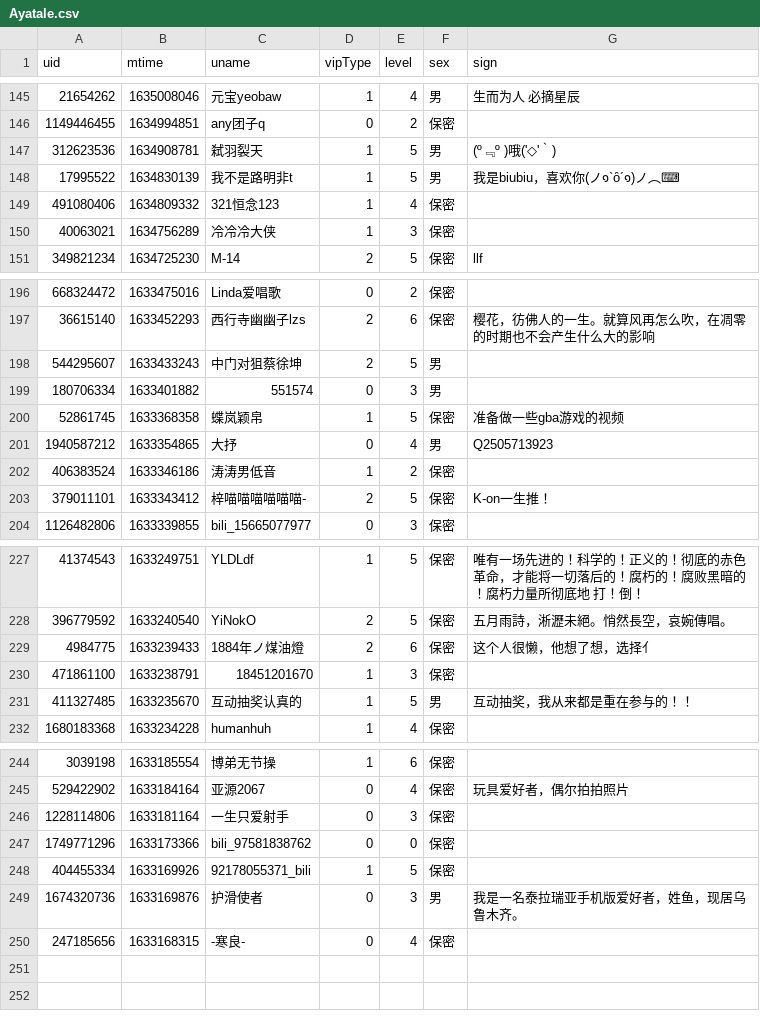
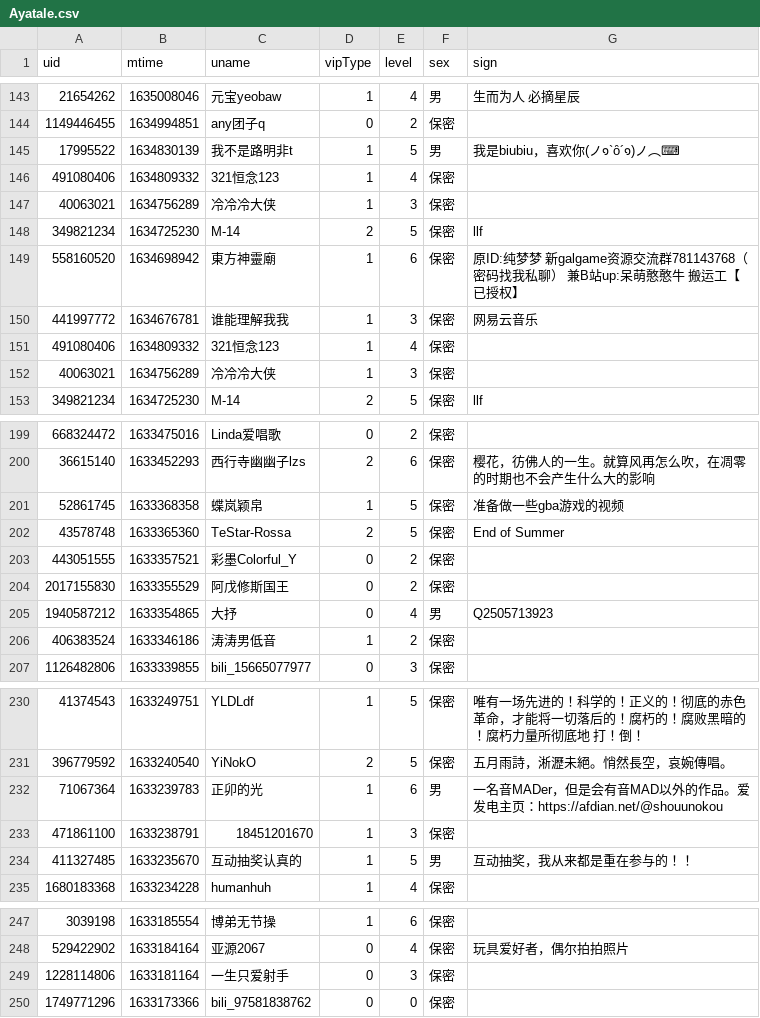
Before and after one commit to Brx86/web, a CSV file: 25773550/Ayatale.csv, drawn as a sheet; only a part is shown, gaps mark what is left out; the diff covers the shown part only.

```diff
--- a/25773550/Ayatale.csv
+++ b/25773550/Ayatale.csv
@@ -146,4 +144,8 @@ uid,mtime,uname,vipType,level,sex,sign
 1149446455,1634994851,any团子q,0,2,保密,
-312623536,1634908781,弑羽裂天,1,5,男,(º﹃º )哦('◇'｀)
 17995522,1634830139,我不是路明非t,1,5,男,我是biubiu，喜欢你(ノ๑`ȏ´๑)ノ︵⌨
+491080406,1634809332,321恒念123,1,4,保密,
+40063021,1634756289,冷冷冷大侠,1,3,保密,
+349821234,1634725230,M-14,2,5,保密,llf
+558160520,1634698942,東方神靈廟,1,6,保密,原ID:纯梦梦 新galgame资源交流群781143768（密码找我私聊） 兼B站up:呆萌憨憨牛 搬运工【已授权】
+441997772,1634676781,谁能理解我我,1,3,保密,网易云音乐
 491080406,1634809332,321恒念123,1,4,保密,
@@ -197,8 +200,8 @@ uid,mtime,uname,vipType,level,sex,sign
 36615140,1633452293,西行寺幽幽子lzs,2,6,保密,樱花，彷佛人的一生。就算风再怎么吹，在凋零的时期也不会产生什么大的影响
-544295607,1633433243,中门对狙蔡徐坤,2,5,男,
-180706334,1633401882,551574,0,3,男,
 52861745,1633368358,蝶岚颖帛,1,5,保密,准备做一些gba游戏的视频
+43578748,1633365360,TeStar-Rossa,2,5,保密,End of Summer
+443051555,1633357521,彩墨Colorful_Y,0,2,保密,
+2017155830,1633355529,阿戊修斯国王,0,2,保密,
 1940587212,1633354865,大抒,0,4,男,Q2505713923
 406383524,1633346186,涛涛男低音,1,2,保密,
-379011101,1633343412,梓喵喵喵喵喵喵-,2,5,保密,K-on一生推！
 1126482806,1633339855,bili_15665077977,0,3,保密,
@@ -228,3 +231,3 @@ uid,mtime,uname,vipType,level,sex,sign
 396779592,1633240540,YiNokO,2,5,保密,五月雨詩，淅瀝未絕。悄然長空，哀婉傳唱。
-4984775,1633239433,1884年ノ煤油燈,2,6,保密,这个人很懒，他想了想，选择亻
+71067364,1633239783,正卯的光,1,6,男,一名音MADer，但是会有音MAD以外的作品。爱发电主页：https://afdian.net/@shouunokou
 471861100,1633238791,18451201670,1,3,保密,
@@ -247,4 +250 @@ uid,mtime,uname,vipType,level,sex,sign
 1749771296,1633173366,bili_97581838762,0,0,保密,
-404455334,1633169926,92178055371_bili,1,5,保密,
-1674320736,1633169876,护滑使者,0,3,男,我是一名泰拉瑞亚手机版爱好者，姓鱼，现居乌鲁木齐。
-247185656,1633168315,-寒良-,0,4,保密,
```
Also changed, not shown: 4 added rows and 5 removed rows elsewhere in this file, 172809260/晨露ZLQ.csv, 439916362/朝色泛起之际_.csv, 3 other files.
